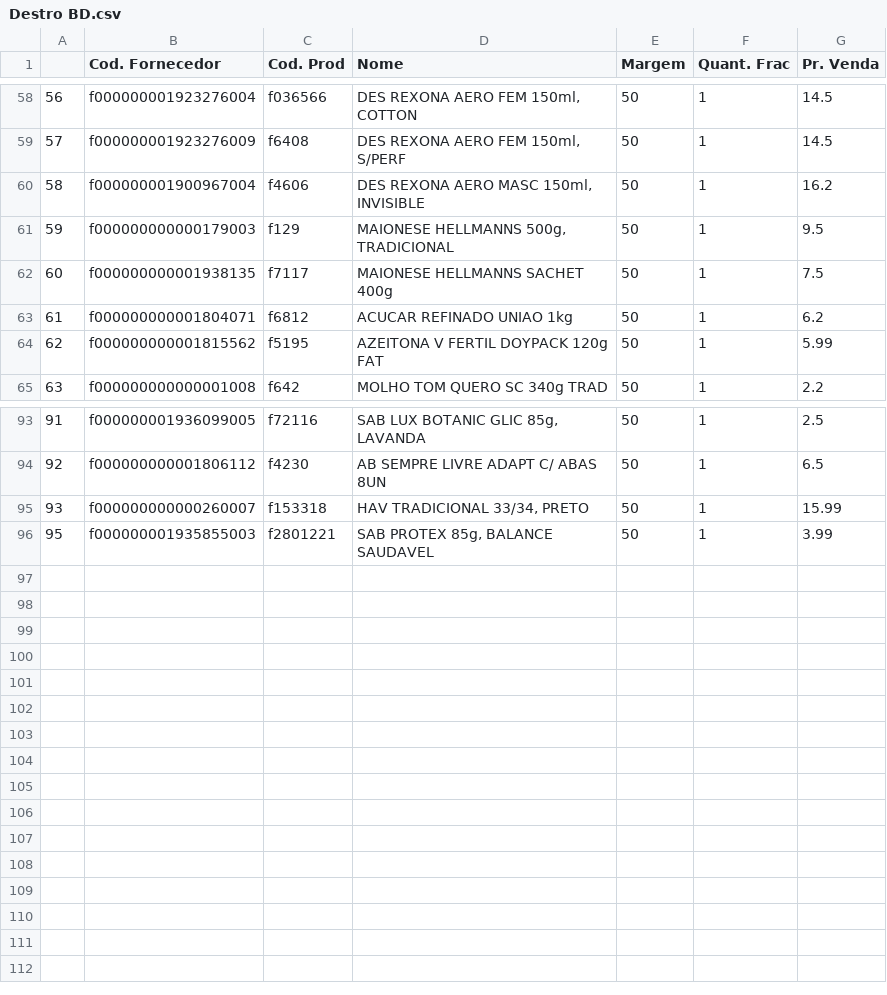
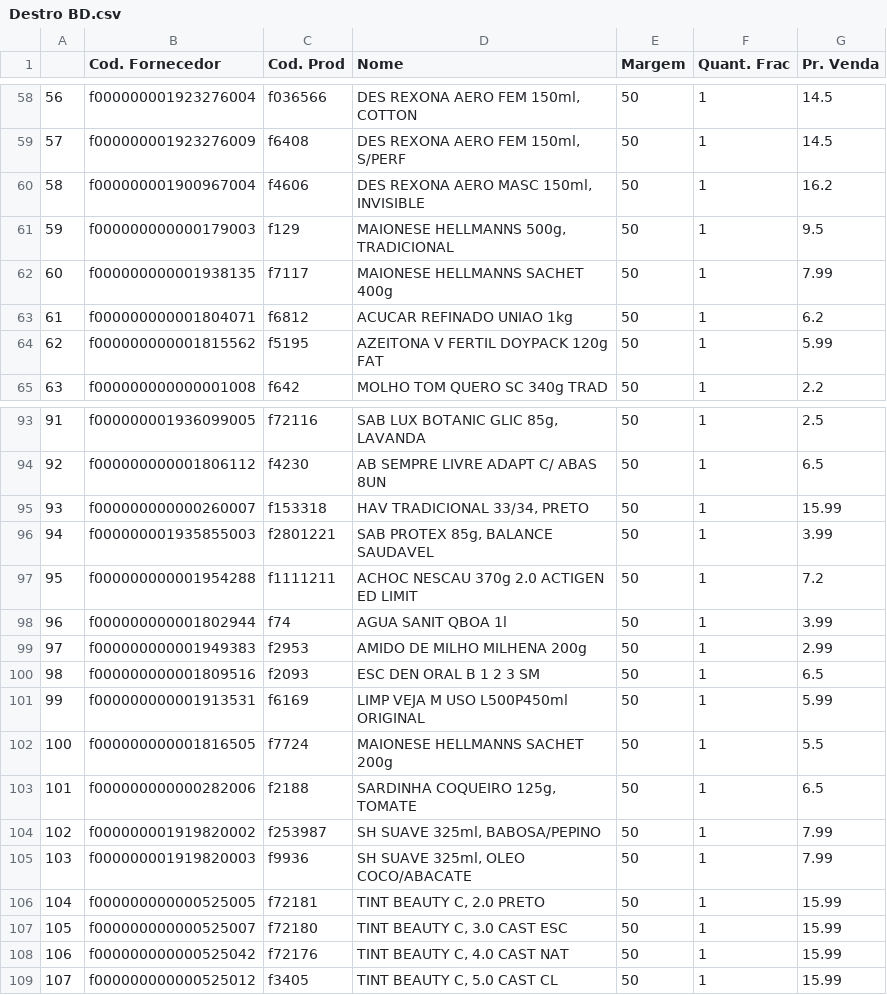
Before and after one commit to I3run01/PY-Auto-Preco-V2, a CSV file: Destro BD.csv, drawn as a sheet; only a part is shown, gaps mark what is left out; the diff names each change by its address in the sheet, - before the commit and + after, or states it on an @@ line.

```diff
--- a/Destro BD.csv
+++ b/Destro BD.csv
-G62 (Pr. Venda): 7.5
+G62 (Pr. Venda): 7.99
@@ column A renumbered in row 96 @@
+row 97: 95 | f000000000001954288 | f1111211 | ACHOC NESCAU 370g 2.0 ACTIGEN ED LIMIT | 50 | 1 | 7.2
+row 98: 96 | f000000000001802944 | f74 | AGUA SANIT QBOA 1l | 50 | 1 | 3.99
+row 99: 97 | f000000000001949383 | f2953 | AMIDO DE MILHO MILHENA 200g | 50 | 1 | 2.99
+row 100: 98 | f000000000001809516 | f2093 | ESC DEN ORAL B 1 2 3 SM | 50 | 1 | 6.5
+row 101: 99 | f000000000001913531 | f6169 | LIMP VEJA M USO L500P450ml ORIGINAL | 50 | 1 | 5.99
+row 102: 100 | f000000000001816505 | f7724 | MAIONESE HELLMANNS SACHET 200g | 50 | 1 | 5.5
+row 103: 101 | f000000000000282006 | f2188 | SARDINHA COQUEIRO 125g, TOMATE | 50 | 1 | 6.5
+row 104: 102 | f000000001919820002 | f253987 | SH SUAVE 325ml, BABOSA/PEPINO | 50 | 1 | 7.99
+row 105: 103 | f000000001919820003 | f9936 | SH SUAVE 325ml, OLEO COCO/ABACATE | 50 | 1 | 7.99
+row 106: 104 | f000000000000525005 | f72181 | TINT BEAUTY C, 2.0 PRETO | 50 | 1 | 15.99
+row 107: 105 | f000000000000525007 | f72180 | TINT BEAUTY C, 3.0 CAST ESC | 50 | 1 | 15.99
+row 108: 106 | f000000000000525042 | f72176 | TINT BEAUTY C, 4.0 CAST NAT | 50 | 1 | 15.99
+row 109: 107 | f000000000000525012 | f3405 | TINT BEAUTY C, 5.0 CAST CL | 50 | 1 | 15.99
```
Also changed, not shown: Ambev BD.csv.
